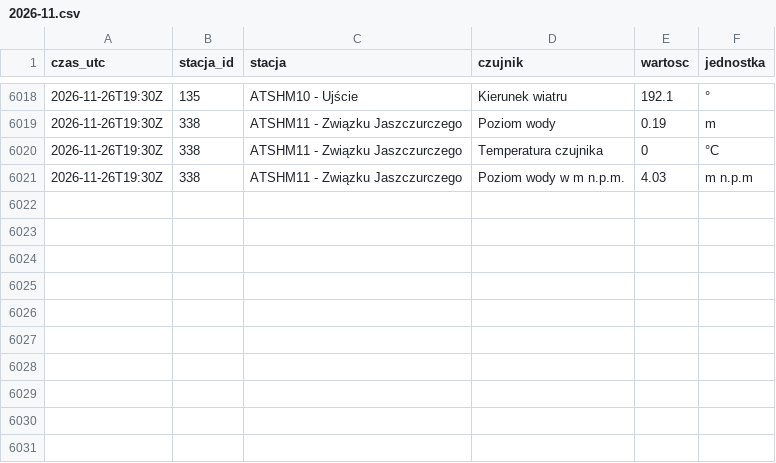
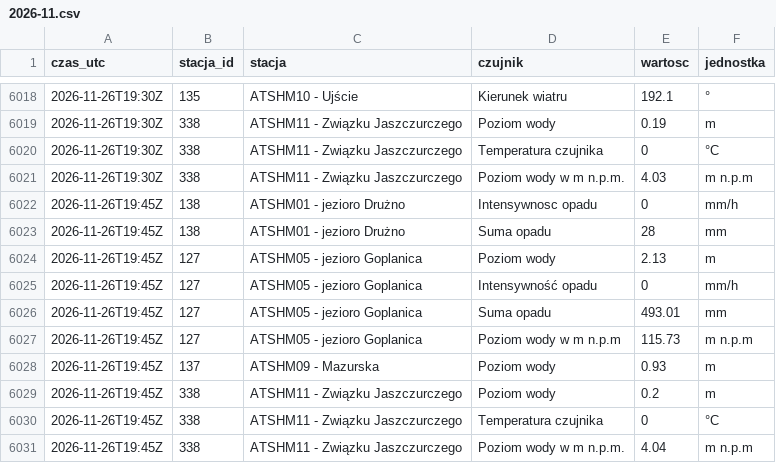
Before and after one commit to Kumiela/kumiela-dane, a CSV file: archiwum/hydrowskaz/2026-11.csv, drawn as a sheet; only a part is shown, gaps mark what is left out.

```diff
--- a/archiwum/hydrowskaz/2026-11.csv
+++ b/archiwum/hydrowskaz/2026-11.csv
@@ -6021 +6021,11 @@ czas_utc,stacja_id,stacja,czujnik,wartosc,jednostka
 2026-11-26T19:30Z,338,ATSHM11 - Związku Jaszczurczego,Poziom wody w m n.p.m.,4.03,m n.p.m
+2026-11-26T19:45Z,138,ATSHM01 - jezioro Drużno,Intensywnosc opadu,0,mm/h
+2026-11-26T19:45Z,138,ATSHM01 - jezioro Drużno,Suma opadu,28,mm
+2026-11-26T19:45Z,127,ATSHM05 - jezioro Goplanica,Poziom wody,2.13,m
+2026-11-26T19:45Z,127,ATSHM05 - jezioro Goplanica,Intensywność opadu,0,mm/h
+2026-11-26T19:45Z,127,ATSHM05 - jezioro Goplanica,Suma opadu,493.01,mm
+2026-11-26T19:45Z,127,ATSHM05 - jezioro Goplanica,Poziom wody w m n.p.m,115.73,m n.p.m
+2026-11-26T19:45Z,137,ATSHM09 - Mazurska,Poziom wody,0.93,m
+2026-11-26T19:45Z,338,ATSHM11 - Związku Jaszczurczego,Poziom wody,0.2,m
+2026-11-26T19:45Z,338,ATSHM11 - Związku Jaszczurczego,Temperatura czujnika,0,°C
+2026-11-26T19:45Z,338,ATSHM11 - Związku Jaszczurczego,Poziom wody w m n.p.m.,4.04,m n.p.m
```
Also changed, not shown: archiwum/imgw/2026-11.csv, 4 other files.
